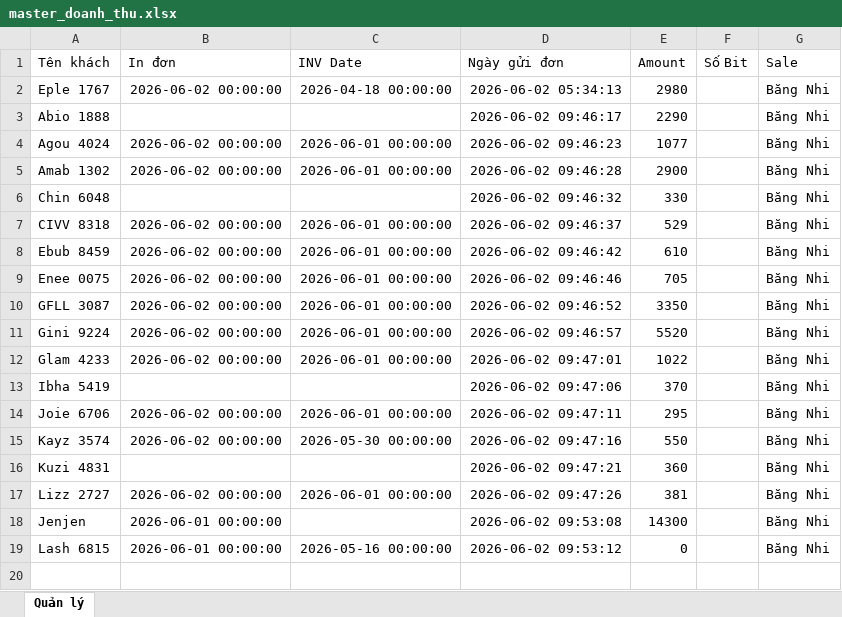
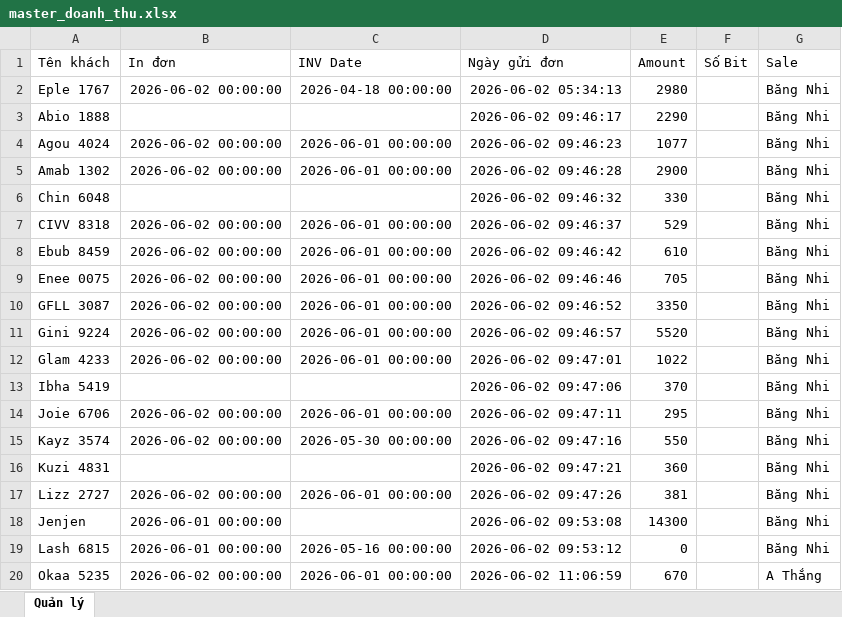
Before and after one commit to dobangnhi-gif/dobangnhi, an Excel workbook: data/master_doanh_thu.xlsx, sheet Quản lý, drawn as a sheet; values as stored, in another font and other column widths than the file's, no borders; the diff names each change by its address in the sheet, - before the commit and + after, or states it on an @@ line.

Commit message:
Update master_doanh_thu.xlsx

```diff
--- a/data/master_doanh_thu.xlsx (sheet Quản lý)
+++ b/data/master_doanh_thu.xlsx (sheet Quản lý)
+row 20: Okaa 5235 | 2026-06-02 00:00:00 | 2026-06-01 00:00:00 | 2026-06-02 11:06:59 | 670 |  | A Thắng
```
